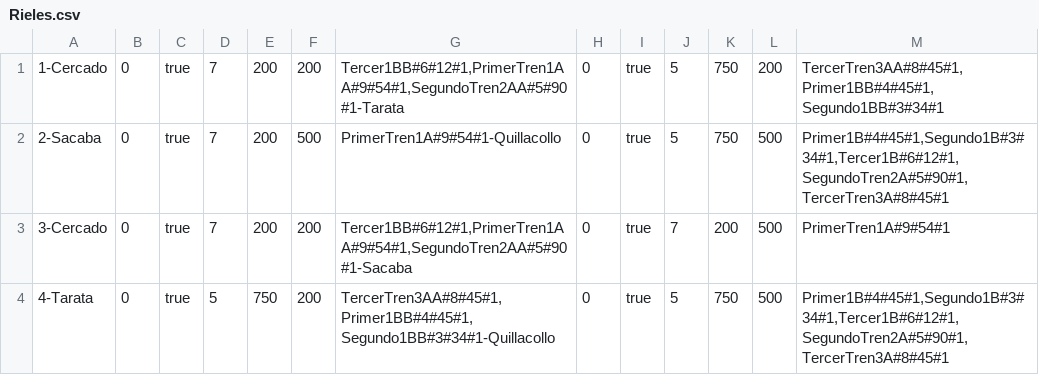
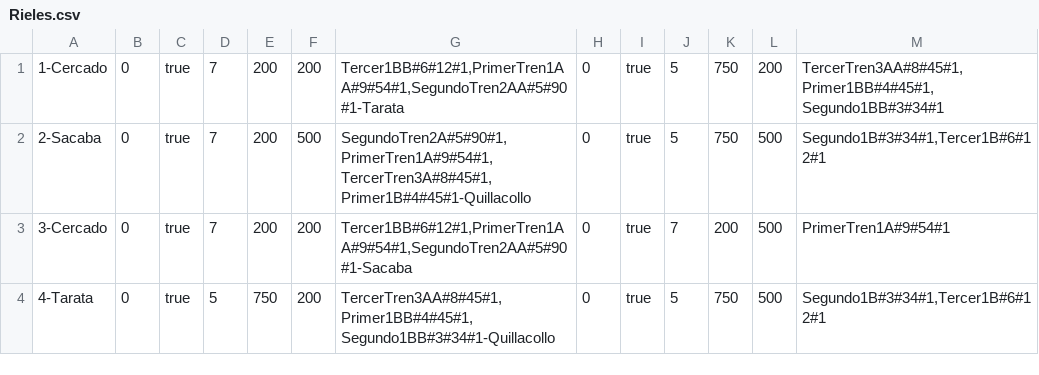
Before and after one commit to BMOO69/MTTPTRENESSP, a CSV file: Rieles.csv, drawn as a sheet.

```diff
--- a/Rieles.csv
+++ b/Rieles.csv
@@ -1,4 +1,4 @@
 1-Cercado|0|true|7|200|200|Tercer1BB#6#12#1,PrimerTren1AA#9#54#1,SegundoTren2AA#5#90#1-Tarata|0|true|5|750|200|TercerTren3AA#8#45#1,Primer1BB#4#45#1,Segundo1BB#3#34#1
-2-Sacaba|0|true|7|200|500|PrimerTren1A#9#54#1-Quillacollo|0|true|5|750|500|Primer1B#4#45#1,Segundo1B#3#34#1,Tercer1B#6#12#1,SegundoTren2A#5#90#1,TercerTren3A#8#45#1
+2-Sacaba|0|true|7|200|500|SegundoTren2A#5#90#1,PrimerTren1A#9#54#1,TercerTren3A#8#45#1,Primer1B#4#45#1-Quillacollo|0|true|5|750|500|Segundo1B#3#34#1,Tercer1B#6#12#1
 3-Cercado|0|true|7|200|200|Tercer1BB#6#12#1,PrimerTren1AA#9#54#1,SegundoTren2AA#5#90#1-Sacaba|0|true|7|200|500|PrimerTren1A#9#54#1
-4-Tarata|0|true|5|750|200|TercerTren3AA#8#45#1,Primer1BB#4#45#1,Segundo1BB#3#34#1-Quillacollo|0|true|5|750|500|Primer1B#4#45#1,Segundo1B#3#34#1,Tercer1B#6#12#1,SegundoTren2A#5#90#1,TercerTren3A#8#45#1
+4-Tarata|0|true|5|750|200|TercerTren3AA#8#45#1,Primer1BB#4#45#1,Segundo1BB#3#34#1-Quillacollo|0|true|5|750|500|Segundo1B#3#34#1,Tercer1B#6#12#1
```
Also changed, not shown: 8 other files.
